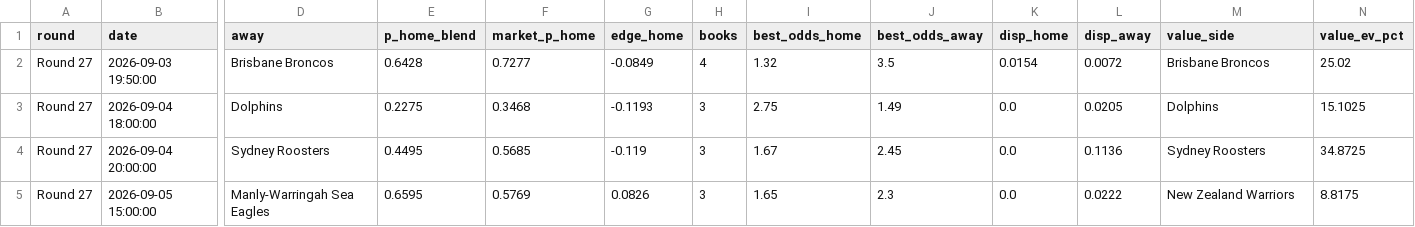
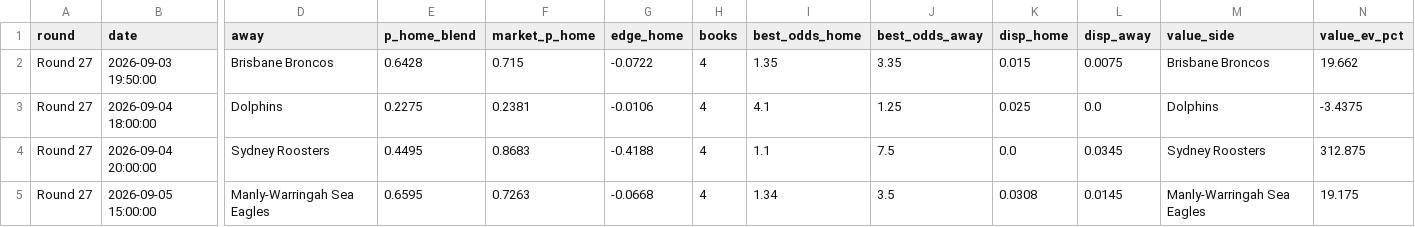
Before and after one commit to EJMC95/crypto-trading-bot, a CSV file: nrl-predictor/outputs/round_market.csv, drawn as a sheet; only a part is shown, gaps mark what is left out; the diff covers the shown part only; the diff names each change by its address in the sheet, - before the commit and + after, or states it on an @@ line.

```diff
--- a/nrl-predictor/outputs/round_market.csv
+++ b/nrl-predictor/outputs/round_market.csv
-F2 (market_p_home): 0.7277
+F2 (market_p_home): 0.715
-G2 (edge_home): -0.0849
+G2 (edge_home): -0.0722
-I2 (best_odds_home): 1.32
+I2 (best_odds_home): 1.35
-J2 (best_odds_away): 3.5
+J2 (best_odds_away): 3.35
-K2 (disp_home): 0.0154
+K2 (disp_home): 0.015
-L2 (disp_away): 0.0072
+L2 (disp_away): 0.0075
-N2 (value_ev_pct): 25.02
+N2 (value_ev_pct): 19.662
-F3 (market_p_home): 0.3468
+F3 (market_p_home): 0.2381
-G3 (edge_home): -0.1193
+G3 (edge_home): -0.0106
-H3:H5 (books): 3
+H3:H5 (books): 4
-I3 (best_odds_home): 2.75
+I3 (best_odds_home): 4.1
-J3 (best_odds_away): 1.49
+J3 (best_odds_away): 1.25
-K3 (disp_home): 0.0
+K3 (disp_home): 0.025
-L3 (disp_away): 0.0205
+L3 (disp_away): 0.0
-N3 (value_ev_pct): 15.1025
+N3 (value_ev_pct): -3.4375
-F4 (market_p_home): 0.5685
+F4 (market_p_home): 0.8683
-G4 (edge_home): -0.119
+G4 (edge_home): -0.4188
-I4 (best_odds_home): 1.67
+I4 (best_odds_home): 1.1
-J4 (best_odds_away): 2.45
+J4 (best_odds_away): 7.5
-L4 (disp_away): 0.1136
+L4 (disp_away): 0.0345
-N4 (value_ev_pct): 34.8725
+N4 (value_ev_pct): 312.875
-F5 (market_p_home): 0.5769
+F5 (market_p_home): 0.7263
-G5 (edge_home): 0.0826
+G5 (edge_home): -0.0668
-I5 (best_odds_home): 1.65
+I5 (best_odds_home): 1.34
-J5 (best_odds_away): 2.3
+J5 (best_odds_away): 3.5
-K5 (disp_home): 0.0
+K5 (disp_home): 0.0308
-L5 (disp_away): 0.0222
+L5 (disp_away): 0.0145
-M5 (value_side): New Zealand Warriors
+M5 (value_side): Manly-Warringah Sea Eagles
-N5 (value_ev_pct): 8.8175
+N5 (value_ev_pct): 19.175
```
Also changed, not shown: 30 edited cells elsewhere in this file, nrl-predictor/outputs/paper_ledger.csv, 10 other files.
